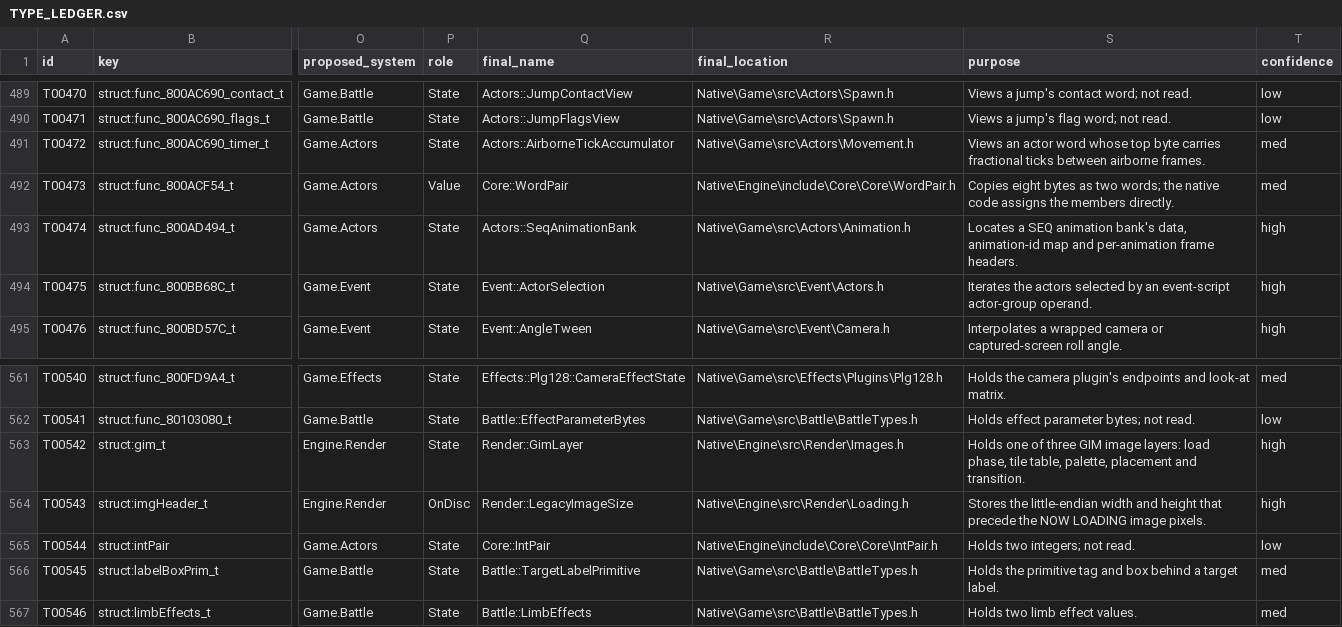
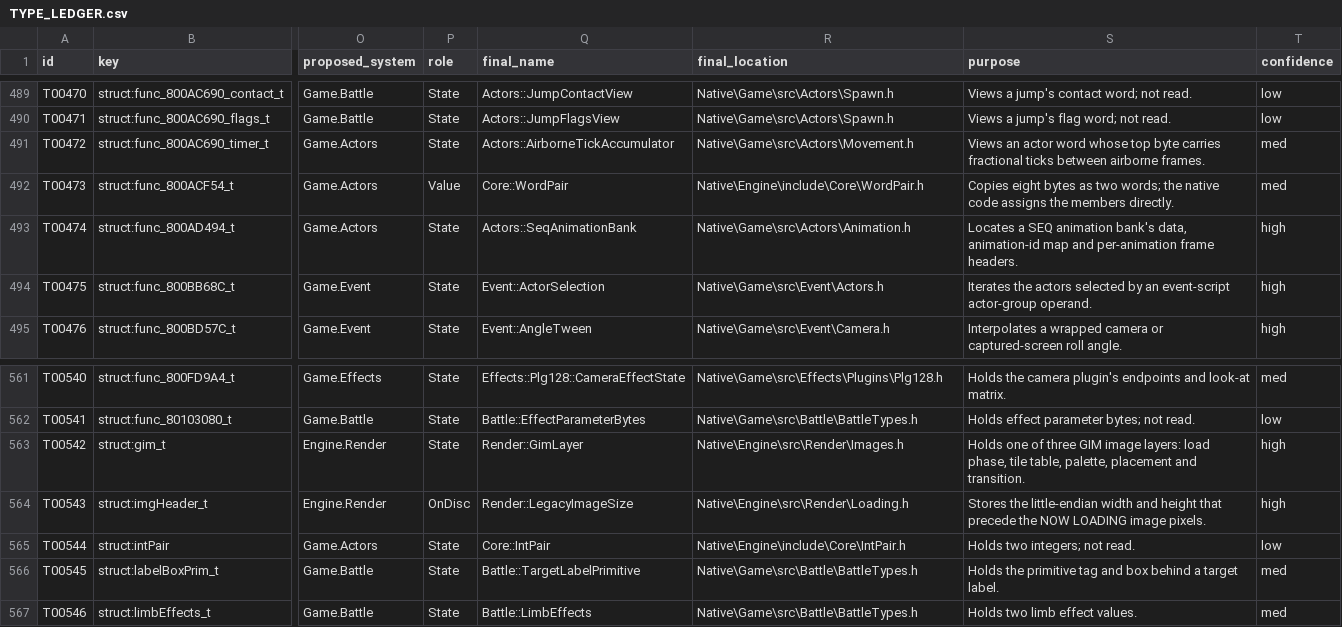
Before and after one commit to JEschete/VS-NativePort, a CSV file: Docs/ledgers/TYPE_LEDGER.csv, drawn as a sheet; only a part is shown, gaps mark what is left out; the diff names each change by its address in the sheet, - before the commit and + after, or states it on an @@ line.

Commit message:
Move Core::IntPair/WordPair headers out of doubled include\Core\Core (#435)
The one-off relayout rewrote the original Native\Core\include\ prefix to
Native\Engine\include\Core\, which turned the recorded include\Core\ locations
of T00544 (Core::IntPair) and T00473 (Core::WordPair) into include\Core\Core\.

Record the final location as Native\Engine\include\Core\ in the naming
generators, their applied sym_out rows and TYPE_LEDGER.csv, then regenerate
with copy_to_native.py (headers, include guards, manifest) and
gen_solution.py (VS.Engine project items and filters). Definitions and
layout asserts are unchanged; neither header is included anywhere.

```diff
--- a/Docs/ledgers/TYPE_LEDGER.csv
+++ b/Docs/ledgers/TYPE_LEDGER.csv
-R492 (final_location): Native\Engine\include\Core\Core\WordPair.h
+R492 (final_location): Native\Engine\include\Core\WordPair.h
-R565 (final_location): Native\Engine\include\Core\Core\IntPair.h
+R565 (final_location): Native\Engine\include\Core\IntPair.h
```
Also changed, not shown: tools/naming/sym_out/Game_Actors_01/types.csv, tools/naming/sym_out/Game_Battle_03/types.csv, 7 other files.
